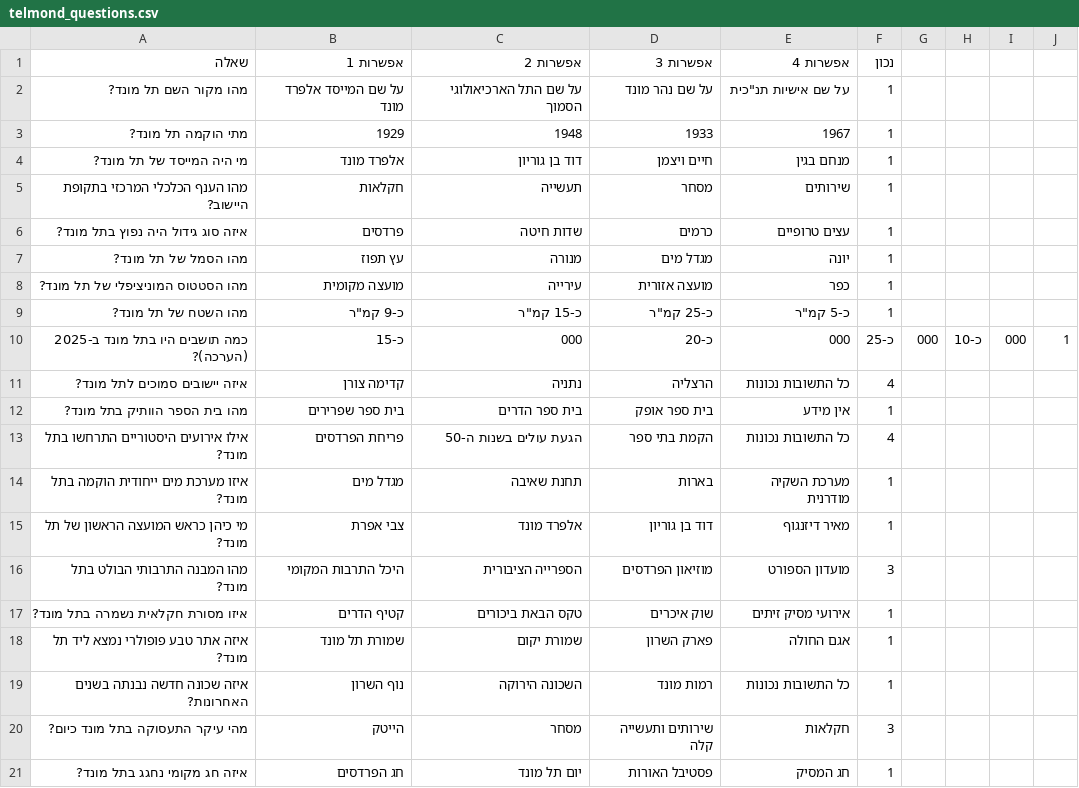
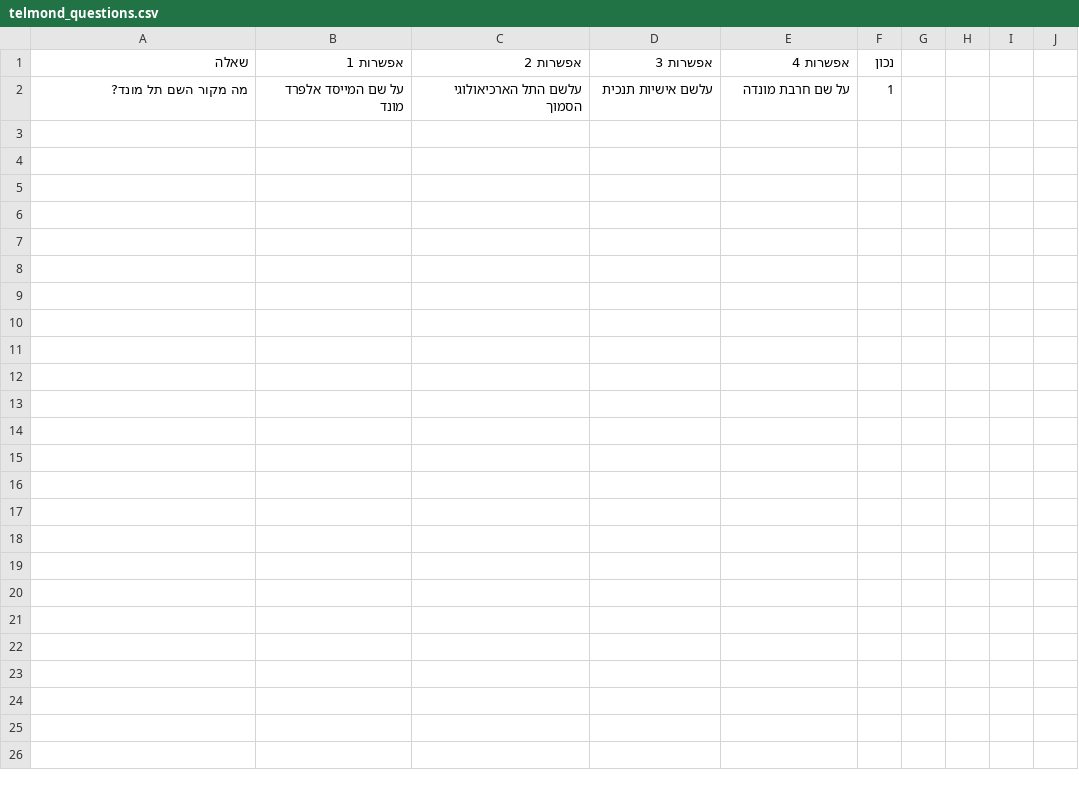
Before and after one commit to amittsalka/quotegame, a CSV file: telmond_questions.csv, drawn as a sheet.

Commit message:
Update telmond_questions.csv

```diff
--- a/telmond_questions.csv
+++ b/telmond_questions.csv
@@ -1,21 +1,2 @@
 שאלה,אפשרות 1,אפשרות 2,אפשרות 3,אפשרות 4,נכון
-מהו מקור השם תל מונד?,על שם המייסד אלפרד מונד,על שם התל הארכיאולוגי הסמוך,על שם נהר מונד,על שם אישיות תנ"כית,1
-מתי הוקמה תל מונד?,1929,1948,1933,1967,1
-מי היה המייסד של תל מונד?,אלפרד מונד,דוד בן גוריון,חיים ויצמן,מנחם בגין,1
-מהו הענף הכלכלי המרכזי בתקופת היישוב?,חקלאות,תעשייה,מסחר,שירותים,1
-איזה סוג גידול היה נפוץ בתל מונד?,פרדסים,שדות חיטה,כרמים,עצים טרופיים,1
-מהו הסמל של תל מונד?,עץ תפוז,מנורה,מגדל מים,יונה,1
-מהו הסטטוס המוניציפלי של תל מונד?,מועצה מקומית,עירייה,מועצה אזורית,כפר,1
-מהו השטח של תל מונד?,כ-9 קמ"ר,כ-15 קמ"ר,כ-25 קמ"ר,כ-5 קמ"ר,1
-כמה תושבים היו בתל מונד ב-2025 (הערכה)?,כ-15,000,כ-20,000,כ-25,000,כ-10,000,1
-איזה יישובים סמוכים לתל מונד?,קדימה צורן,נתניה,הרצליה,כל התשובות נכונות,4
-מהו בית הספר הוותיק בתל מונד?,בית ספר שפרירים,בית ספר הדרים,בית ספר אופק,אין מידע,1
-אילו אירועים היסטוריים התרחשו בתל מונד?,פריחת הפרדסים,הגעת עולים בשנות ה-50,הקמת בתי ספר,כל התשובות נכונות,4
-איזו מערכת מים ייחודית הוקמה בתל מונד?,מגדל מים,תחנת שאיבה,בארות,מערכת השקיה מודרנית,1
-מי כיהן כראש המועצה הראשון של תל מונד?,צבי אפרת,אלפרד מונד,דוד בן גוריון,מאיר דיזנגוף,1
-מהו המבנה התרבותי הבולט בתל מונד?,היכל התרבות המקומי,הספרייה הציבורית,מוזיאון הפרדסים,מועדון הספורט,3
-איזו מסורת חקלאית נשמרה בתל מונד?,קטיף הדרים,טקס הבאת ביכורים,שוק איכרים,אירועי מסיק זיתים,1
-איזה אתר טבע פופולרי נמצא ליד תל מונד?,שמורת תל מונד,שמורת יקום,פארק השרון,אגם החולה,1
-איזה שכונה חדשה נבנתה בשנים האחרונות?,נוף השרון,השכונה הירוקה,רמות מונד,כל התשובות נכונות,1
-מהי עיקר התעסוקה בתל מונד כיום?,הייטק,מסחר,שירותים ותעשייה קלה,חקלאות,3
-איזה חג מקומי נחגג בתל מונד?,חג הפרדסים,יום תל מונד,פסטיבל האורות,חג המסיק,1
+מה מקור השם תל מונד?,על שם המייסד אלפרד מונד,עלשם התל הארכיאולוגי הסמוך,עלשם אישיות תנכית,על שם חרבת מונדה,1
```
